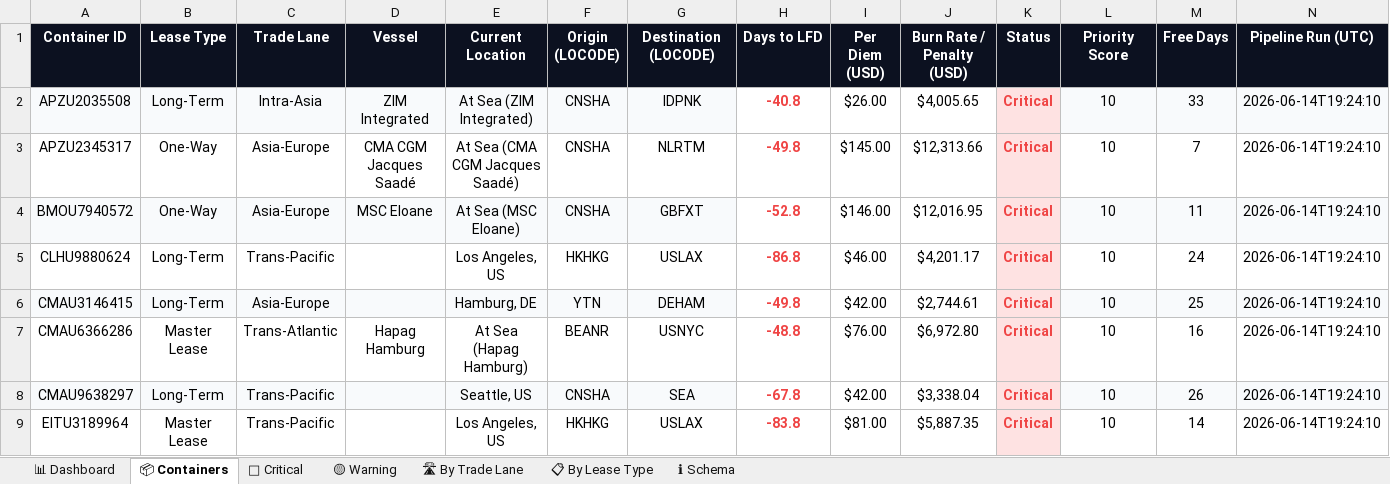
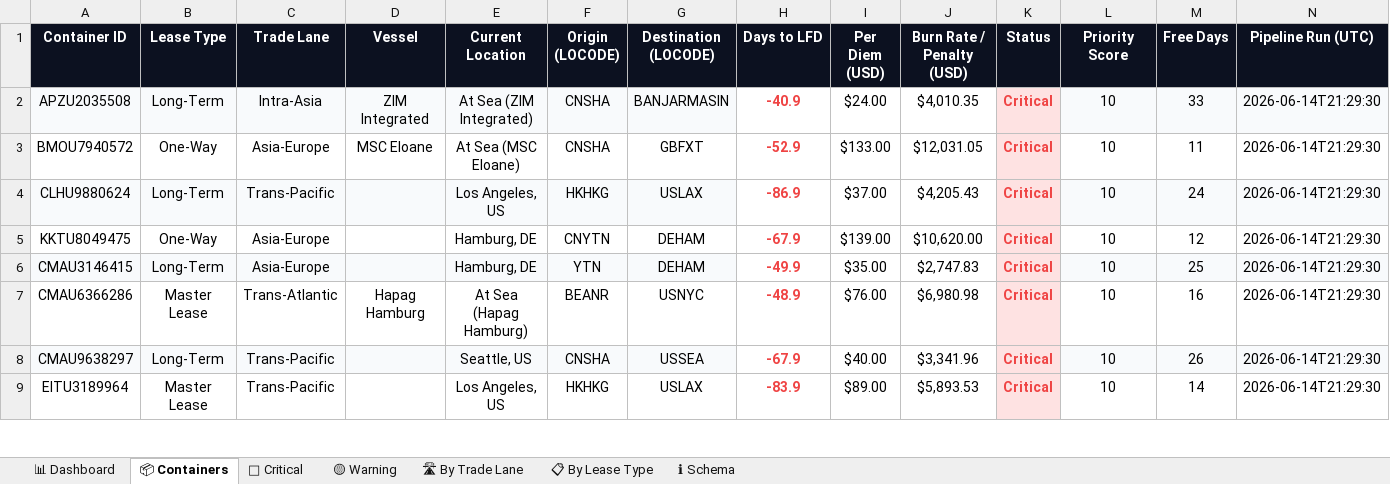
Before and after one commit to rahulmistry18/Reposea_container_optimizer, an Excel workbook: data/exports/reposea_report.xlsx, sheet 📦 Containers, drawn as a sheet; only a part is shown; values as stored, in another font and other column widths than the file's, no borders; table styles not drawn; removed rows and columns are numbered as before the commit, all else as after; the diff covers the shown part only; the diff names each change by its address in the sheet, - before the commit and + after, or states it on an @@ line.

Commit message:
chore(data): pipeline run 2026-06-14T13:29:31Z [skip ci]

```diff
--- a/data/exports/reposea_report.xlsx (sheet 📦 Containers)
+++ b/data/exports/reposea_report.xlsx (sheet 📦 Containers)
-G2 (Destination (LOCODE)): IDPNK
+G2 (Destination (LOCODE)): BANJARMASIN
-H2 (Days to LFD): -40.8
+H2 (Days to LFD): -40.9
-I2 (Per Diem (USD)): $26.00
+I2 (Per Diem (USD)): $24.00
-J2 (Burn Rate / Penalty (USD)): $4,005.65
+J2 (Burn Rate / Penalty (USD)): $4,010.35
-N2 (Pipeline Run (UTC)): 2026-06-14T19:24:10
+N2 (Pipeline Run (UTC)): 2026-06-14T21:29:30
-row 3: APZU2345317 | One-Way | Asia-Europe | CMA CGM Jacques Saadé | At Sea (CMA CGM Jacques Saadé) | CNSHA | NLRTM | -49.8 | $145.00 | $12,313.66 | Critical | 10 | 7 | 2026-06-14T19:24:10
-A3:G3 fill: #F8FAFC
+A3:G3 fill: none
-H3 (Days to LFD): -52.8
+H3 (Days to LFD): -52.9
-I3 (Per Diem (USD)): $146.00
+I3 (Per Diem (USD)): $133.00
-J3 (Burn Rate / Penalty (USD)): $12,016.95
+J3 (Burn Rate / Penalty (USD)): $12,031.05
-L3:N3 fill: #F8FAFC
+L3:N3 fill: none
-N3:N4 (Pipeline Run (UTC)): 2026-06-14T19:24:10
+N3:N4 (Pipeline Run (UTC)): 2026-06-14T21:29:30
-A4:G4 fill: none
+A4:G4 fill: #F8FAFC
-H4 (Days to LFD): -86.8
+H4 (Days to LFD): -86.9
-I4 (Per Diem (USD)): $46.00
+I4 (Per Diem (USD)): $37.00
-J4 (Burn Rate / Penalty (USD)): $4,201.17
+J4 (Burn Rate / Penalty (USD)): $4,205.43
-L4:N4 fill: none
+L4:N4 fill: #F8FAFC
+row 5: KKTU8049475 | One-Way | Asia-Europe |  | Hamburg, DE | CNYTN | DEHAM | -67.9 | $139.00 | $10,620.00 | Critical | 10 | 12 | 2026-06-14T21:29:30
-H6 (Days to LFD): -49.8
+H6 (Days to LFD): -49.9
-I6 (Per Diem (USD)): $42.00
+I6 (Per Diem (USD)): $35.00
-J6 (Burn Rate / Penalty (USD)): $2,744.61
+J6 (Burn Rate / Penalty (USD)): $2,747.83
-N6:N9 (Pipeline Run (UTC)): 2026-06-14T19:24:10
+N6:N9 (Pipeline Run (UTC)): 2026-06-14T21:29:30
-H7 (Days to LFD): -48.8
+H7 (Days to LFD): -48.9
-J7 (Burn Rate / Penalty (USD)): $6,972.80
+J7 (Burn Rate / Penalty (USD)): $6,980.98
-G8 (Destination (LOCODE)): SEA
+G8 (Destination (LOCODE)): USSEA
-H8 (Days to LFD): -67.8
+H8 (Days to LFD): -67.9
-I8 (Per Diem (USD)): $42.00
+I8 (Per Diem (USD)): $40.00
-J8 (Burn Rate / Penalty (USD)): $3,338.04
+J8 (Burn Rate / Penalty (USD)): $3,341.96
-H9 (Days to LFD): -83.8
+H9 (Days to LFD): -83.9
-I9 (Per Diem (USD)): $81.00
+I9 (Per Diem (USD)): $89.00
-J9 (Burn Rate / Penalty (USD)): $5,887.35
+J9 (Burn Rate / Penalty (USD)): $5,893.53
```
Also changed, not shown: 16 added rows, 16 removed rows, 47 edited cells and cell formats elsewhere in this sheet, sheet 🔴 Critical, sheet 🛣 By Trade Lane, sheet 📊 Dashboard, sheet 📋 By Lease Type, 7 other files.
